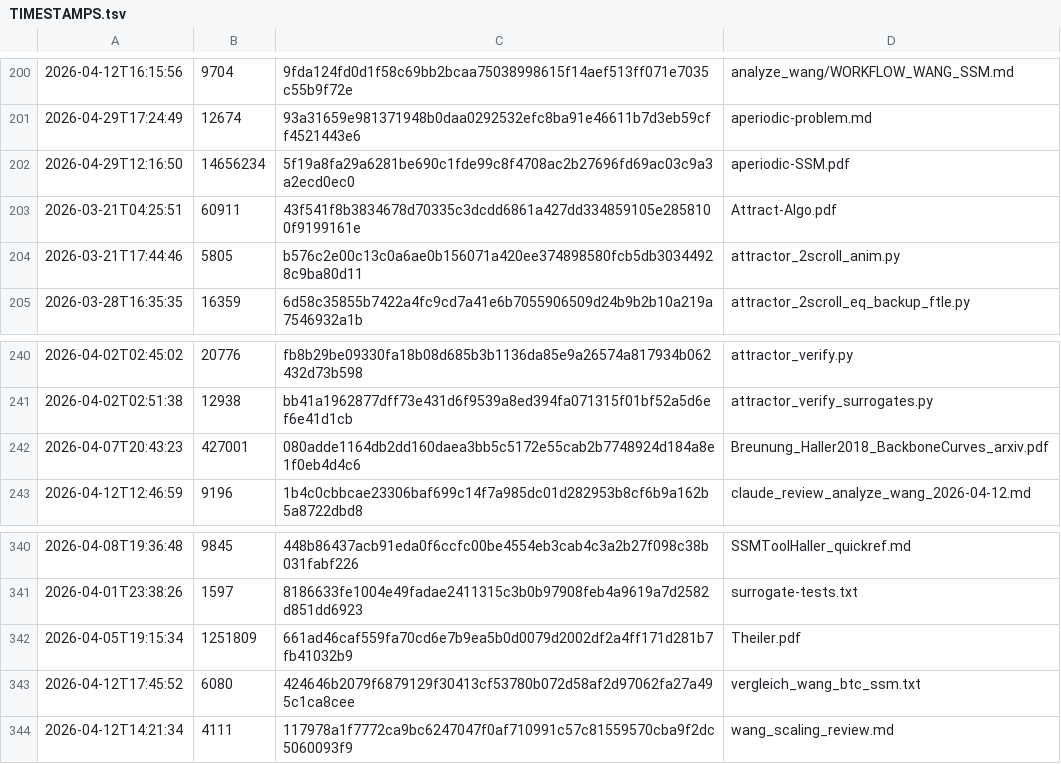
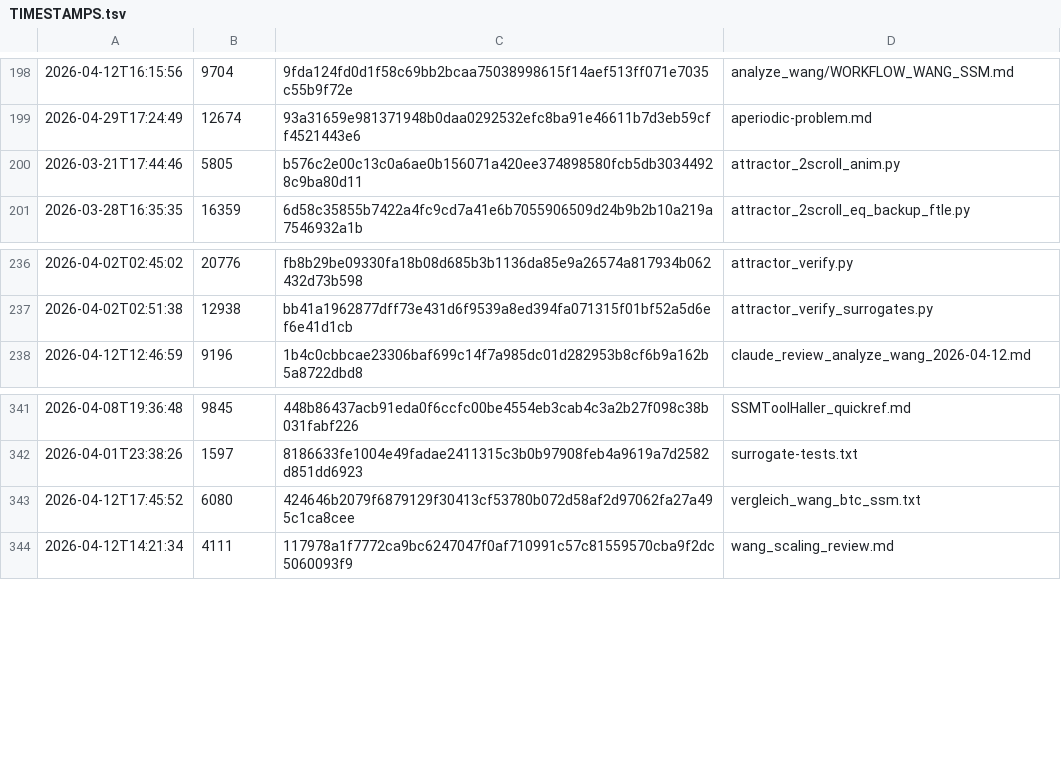
Before and after one commit to dooomkopf/Attractor, a TSV file: TIMESTAMPS.tsv, drawn as a sheet; only a part is shown, gaps mark what is left out; removed rows and columns are numbered as before the commit, all else as after; the diff covers the shown part only; the diff names each change by its address in the sheet, - before the commit and + after, or states it on an @@ line.

```diff
--- a/TIMESTAMPS.tsv
+++ b/TIMESTAMPS.tsv
-row 202: 2026-04-29T12:16:50 | 14656234 | 5f19a8fa29a6281be690c1fde99c8f4708ac2b27696fd69ac03c9a3a2ecd0ec0 | aperiodic-SSM.pdf
-row 203: 2026-03-21T04:25:51 | 60911 | 43f541f8b3834678d70335c3dcdd6861a427dd334859105e2858100f9199161e | Attract-Algo.pdf
-row 242: 2026-04-07T20:43:23 | 427001 | 080adde1164db2dd160daea3bb5c5172e55cab2b7748924d184a8e1f0eb4d4c6 | Breunung_Haller2018_BackboneCurves_arxiv.pdf
-row 342: 2026-04-05T19:15:34 | 1251809 | 661ad46caf559fa70cd6e7b9ea5b0d0079d2002df2a4ff171d281b7fb41032b9 | Theiler.pdf
```
Also changed, not shown: 14 added rows, 10 removed rows and 1 edited cell elsewhere in this file, 15 other files.
